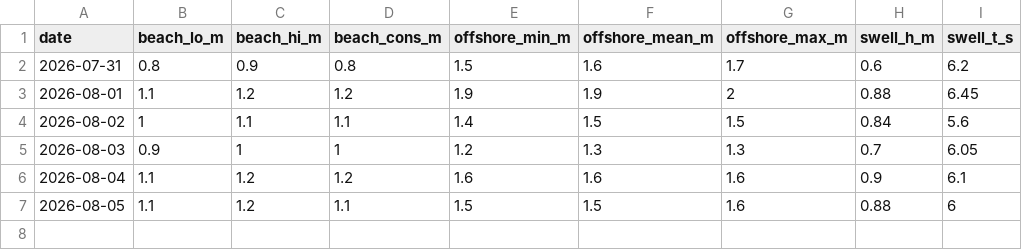
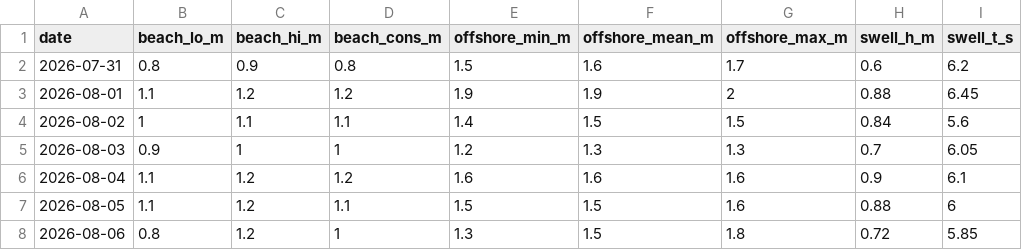
Before and after one commit to joege18/pipasurf, a CSV file: forecast-log.csv, drawn as a sheet; the diff names each change by its address in the sheet, - before the commit and + after, or states it on an @@ line.

```diff
--- a/forecast-log.csv
+++ b/forecast-log.csv
+row 8: 2026-08-06 | 0.8 | 1.2 | 1 | 1.3 | 1.5 | 1.8 | 0.72 | 5.85
```
Also changed, not shown: 2 other files.
